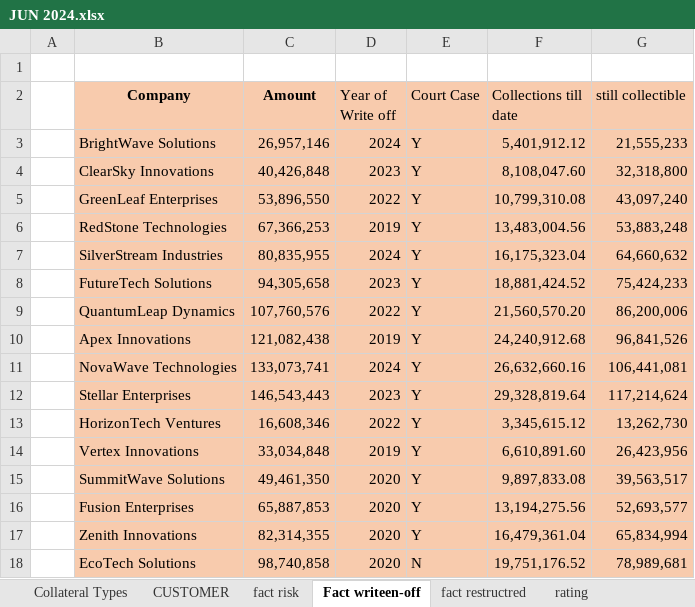
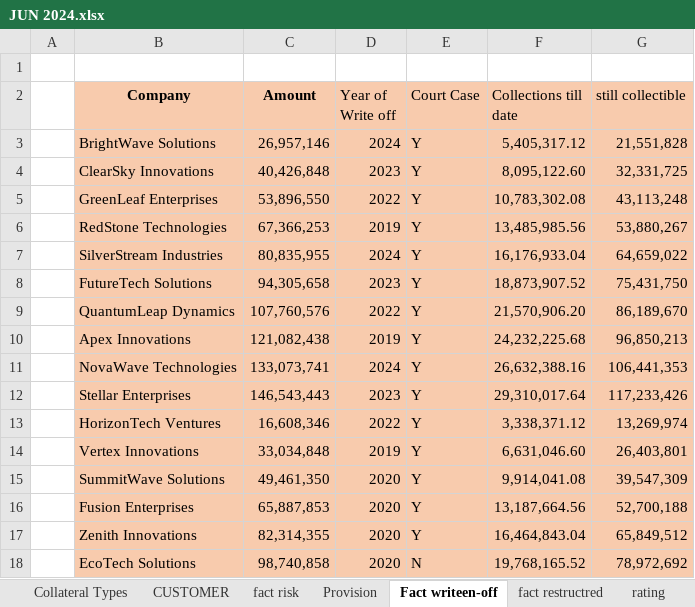
Before and after one commit to adarshp2810/docker_image, an Excel workbook: Sample_Bank_Data/JUN 2024.xlsx, sheet Fact writeen-off, drawn as a sheet; only a part is shown; values as stored, in another font and other column widths than the file's, no borders; the diff covers the shown part only; the diff names each change by its address in the sheet, - before the commit and + after, or states it on an @@ line.

```diff
--- a/Sample_Bank_Data/JUN 2024.xlsx (sheet Fact writeen-off)
+++ b/Sample_Bank_Data/JUN 2024.xlsx (sheet Fact writeen-off)
+sheet tab: Provision
-F3 (Collections till date): 5,401,912.12
+F3 (Collections till date): 5,405,317.12
-G3 (still collectible): 21,555,233
+G3 (still collectible): 21,551,828
-F4 (Collections till date): 8,108,047.60
+F4 (Collections till date): 8,095,122.60
-G4 (still collectible): 32,318,800
+G4 (still collectible): 32,331,725
-F5 (Collections till date): 10,799,310.08
+F5 (Collections till date): 10,783,302.08
-G5 (still collectible): 43,097,240
+G5 (still collectible): 43,113,248
-F6 (Collections till date): 13,483,004.56
+F6 (Collections till date): 13,485,985.56
-G6 (still collectible): 53,883,248
+G6 (still collectible): 53,880,267
-F7 (Collections till date): 16,175,323.04
+F7 (Collections till date): 16,176,933.04
-G7 (still collectible): 64,660,632
+G7 (still collectible): 64,659,022
-F8 (Collections till date): 18,881,424.52
+F8 (Collections till date): 18,873,907.52
-G8 (still collectible): 75,424,233
+G8 (still collectible): 75,431,750
-F9 (Collections till date): 21,560,570.20
+F9 (Collections till date): 21,570,906.20
-G9 (still collectible): 86,200,006
+G9 (still collectible): 86,189,670
-F10 (Collections till date): 24,240,912.68
+F10 (Collections till date): 24,232,225.68
-G10 (still collectible): 96,841,526
+G10 (still collectible): 96,850,213
-F11 (Collections till date): 26,632,660.16
+F11 (Collections till date): 26,632,388.16
-G11 (still collectible): 106,441,081
+G11 (still collectible): 106,441,353
-F12 (Collections till date): 29,328,819.64
+F12 (Collections till date): 29,310,017.64
-G12 (still collectible): 117,214,624
+G12 (still collectible): 117,233,426
-F13 (Collections till date): 3,345,615.12
+F13 (Collections till date): 3,338,371.12
-G13 (still collectible): 13,262,730
+G13 (still collectible): 13,269,974
-F14 (Collections till date): 6,610,891.60
+F14 (Collections till date): 6,631,046.60
-G14 (still collectible): 26,423,956
+G14 (still collectible): 26,403,801
-F15 (Collections till date): 9,897,833.08
+F15 (Collections till date): 9,914,041.08
-G15 (still collectible): 39,563,517
+G15 (still collectible): 39,547,309
-F16 (Collections till date): 13,194,275.56
+F16 (Collections till date): 13,187,664.56
-G16 (still collectible): 52,693,577
+G16 (still collectible): 52,700,188
-F17 (Collections till date): 16,479,361.04
+F17 (Collections till date): 16,464,843.04
-G17 (still collectible): 65,834,994
+G17 (still collectible): 65,849,512
-F18 (Collections till date): 19,751,176.52
+F18 (Collections till date): 19,768,165.52
-G18 (still collectible): 78,989,681
+G18 (still collectible): 78,972,692
```
Also changed, not shown: 48 edited cells elsewhere in this sheet, sheet Rating and PDS&P_x0009_Moody's_x0009_Fitch_x0009_, other sheet tabs, Sample_Bank_Data/DEC 2023.xlsx, Sample_Bank_Data/JUN 2023.xlsx, 9 other files.
